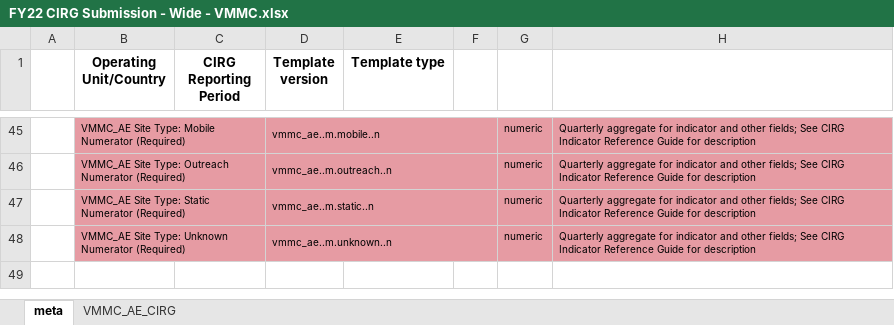
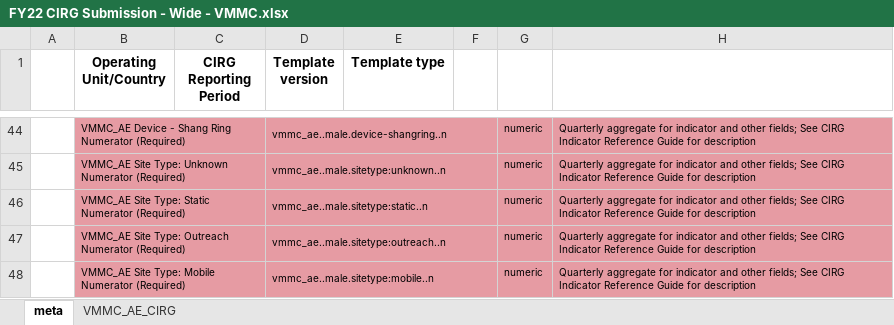
Before and after one commit to USAID-OHA-SI/Interesting, an Excel workbook: data-raw/templates/Wide - by Technical Area/FY22 CIRG Submission - Wide - VMMC.xlsx, sheet meta, drawn as a sheet; only a part is shown, gaps mark what is left out; values as stored, in another font and other column widths than the file's, no borders; charts and pictures not drawn; addresses are those after the commit; the diff covers the shown part only; the diff names each change by its address in the sheet, - before the commit and + after, or states it on an @@ line.

Commit message:
updating to most recent template based on the col name change

```diff
--- a/data-raw/templates/Wide - by Technical Area/FY22 CIRG Submission - Wide - VMMC.xlsx (sheet meta)
+++ b/data-raw/templates/Wide - by Technical Area/FY22 CIRG Submission - Wide - VMMC.xlsx (sheet meta)
-B44 (Operating Unit/Country): VMMC_AE Site Type: Mobile Numerator (Required)
+B44 (Operating Unit/Country): VMMC_AE Device - Shang Ring Numerator (Required)
-C44:C46 fill: none
+C44:C46 fill: #E69BA3
-D44 (Template version): vmmc_ae..m.mobile..n
+D44 (Template version): vmmc_ae..male.device-shangring..n
-E44:F46 fill: none
+E44:F46 fill: #E69BA3
-B45 (Operating Unit/Country): …Site Type: Outreach Numerator (Required)
+B45 (Operating Unit/Country): …Site Type: Unknown Numerator (Required)
-D45 (Template version): vmmc_ae..m.outreach..n
+D45 (Template version): vmmc_ae..male.sitetype:unknown..n
-D46 (Template version): vmmc_ae..m.static..n
+D46 (Template version): vmmc_ae..male.sitetype:static..n
+row 47:  | VMMC_AE Site Type: Outreach Numerator (Required) |  | vmmc_ae..male.sitetype:outreach..n |  |  | numeric | Quarterly aggregate for indicator and other fields; See CIRG Indicator Reference Guide for description
-B48 (Operating Unit/Country): …Site Type: Unknown Numerator (Required)
+B48 (Operating Unit/Country): …Site Type: Mobile Numerator (Required)
-C48 fill: none
+C48 fill: #E69BA3
-D48 (Template version): vmmc_ae..m.unknown..n
+D48 (Template version): vmmc_ae..male.sitetype:mobile..n
-E48:F48 fill: none
+E48:F48 fill: #E69BA3
```
Also changed, not shown: 2 added rows, 3 removed rows, 21 edited cells and cell formats elsewhere in this sheet, sheet VMMC_AE_CIRG, hidden cells, charts or pictures.
